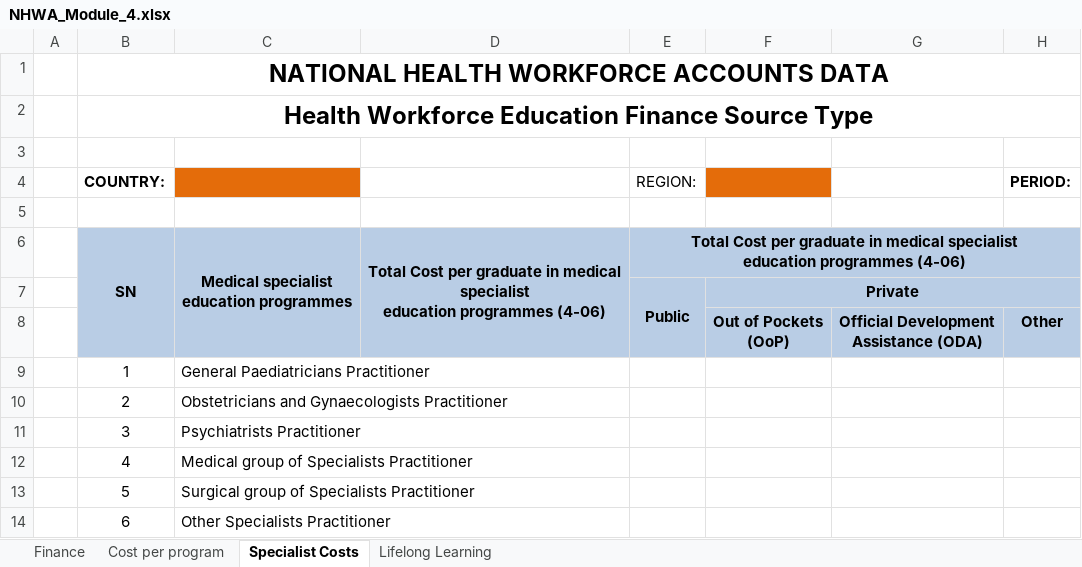
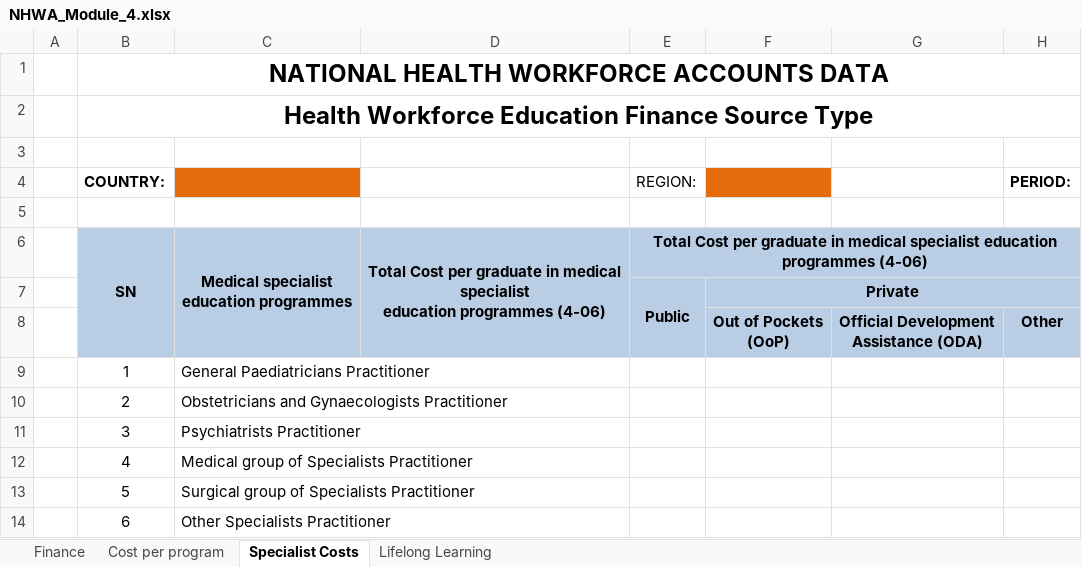
Before and after one commit to WISCENTD-UPC/Excel_Data_Importer, an Excel workbook: templates/NHWA_Module_4.xlsx, sheet Specialist Costs, drawn as a sheet; only a part is shown; values as stored, in another font and other column widths than the file's, no borders; the diff names each change by its address in the sheet, - before the commit and + after, or states it on an @@ line.

```diff
--- a/templates/NHWA_Module_4.xlsx (sheet Specialist Costs)
+++ b/templates/NHWA_Module_4.xlsx (sheet Specialist Costs)
-E6 (REGION:): …programmes (4-06)
+E6 (REGION:): …programmes (4-06)
```
Also changed, not shown: sheet Finance, charts or pictures, templates/NHWA_Module_2.xlsx, templates/NHWA_Module_3.xlsx, 9 other files.
